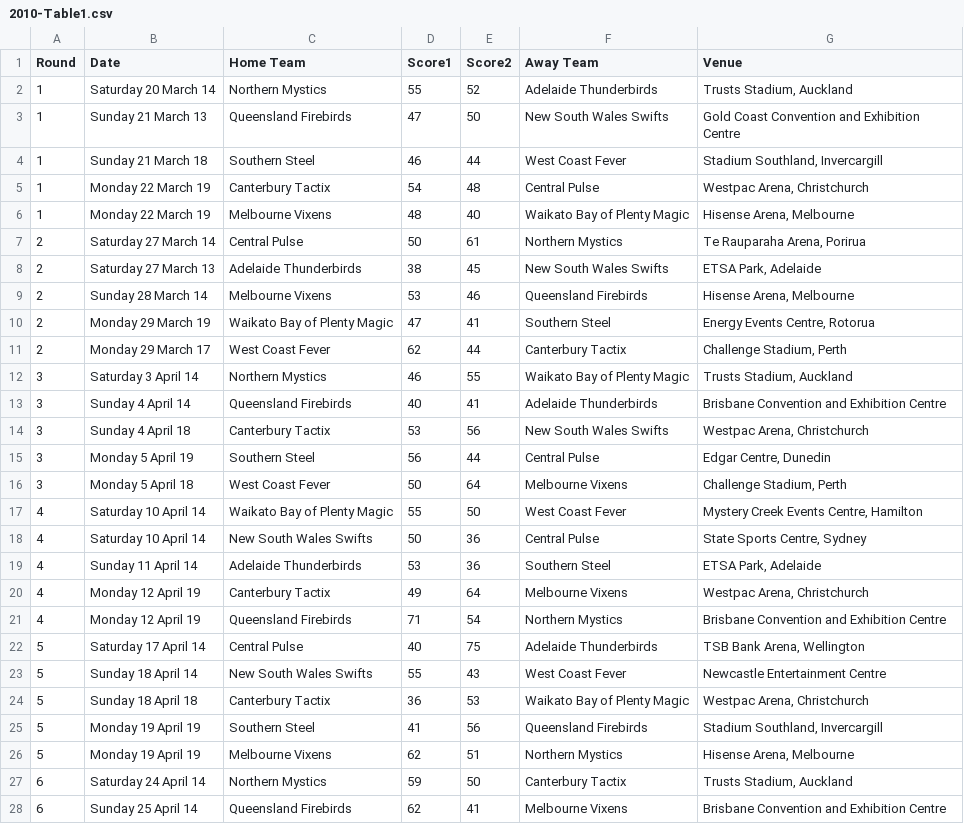
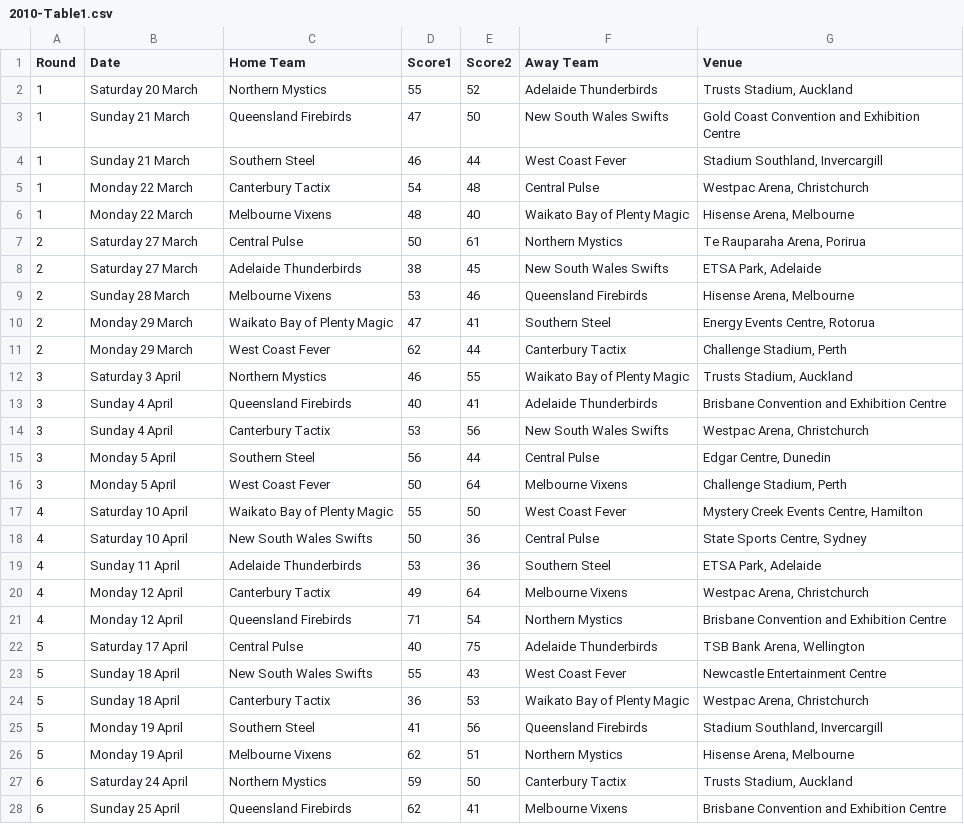
Before and after one commit to haydnbannister/SWEN422A1, a CSV file: data/2010-Table1.csv, drawn as a sheet; only a part is shown; the diff covers the shown part only.

Commit message:
fixed 2010 data

```diff
--- a/data/2010-Table1.csv
+++ b/data/2010-Table1.csv
@@ -1,28 +1,28 @@
 Round,Date,Home Team,Score1,Score2,Away Team,Venue
-1,Saturday 20 March 14,Northern Mystics,55,52,Adelaide Thunderbirds,"Trusts Stadium, Auckland"
-1,Sunday 21 March 13,Queensland Firebirds,47,50,New South Wales Swifts,Gold Coast Convention and Exhibition Centre
-1,Sunday 21 March 18,Southern Steel,46,44,West Coast Fever,"Stadium Southland, Invercargill"
-1,Monday 22 March 19,Canterbury Tactix,54,48,Central Pulse,"Westpac Arena, Christchurch"
-1,Monday 22 March 19,Melbourne Vixens,48,40,Waikato Bay of Plenty Magic,"Hisense Arena, Melbourne"
-2,Saturday 27 March 14,Central Pulse,50,61,Northern Mystics,"Te Rauparaha Arena, Porirua"
-2,Saturday 27 March 13,Adelaide Thunderbirds,38,45,New South Wales Swifts,"ETSA Park, Adelaide"
-2,Sunday 28 March 14,Melbourne Vixens,53,46,Queensland Firebirds,"Hisense Arena, Melbourne"
-2,Monday 29 March 19,Waikato Bay of Plenty Magic,47,41,Southern Steel,"Energy Events Centre, Rotorua"
-2,Monday 29 March 17,West Coast Fever,62,44,Canterbury Tactix,"Challenge Stadium, Perth"
-3,Saturday 3 April 14,Northern Mystics,46,55,Waikato Bay of Plenty Magic,"Trusts Stadium, Auckland"
-3,Sunday 4 April 14,Queensland Firebirds,40,41,Adelaide Thunderbirds,Brisbane Convention and Exhibition Centre
-3,Sunday 4 April 18,Canterbury Tactix,53,56,New South Wales Swifts,"Westpac Arena, Christchurch"
-3,Monday 5 April 19,Southern Steel,56,44,Central Pulse,"Edgar Centre, Dunedin"
-3,Monday 5 April 18,West Coast Fever,50,64,Melbourne Vixens,"Challenge Stadium, Perth"
-4,Saturday 10 April 14,Waikato Bay of Plenty Magic,55,50,West Coast Fever,"Mystery Creek Events Centre, Hamilton"
-4,Saturday 10 April 14,New South Wales Swifts,50,36,Central Pulse,"State Sports Centre, Sydney"
-4,Sunday 11 April 14,Adelaide Thunderbirds,53,36,Southern Steel,"ETSA Park, Adelaide"
-4,Monday 12 April 19,Canterbury Tactix,49,64,Melbourne Vixens,"Westpac Arena, Christchurch"
-4,Monday 12 April 19,Queensland Firebirds,71,54,Northern Mystics,Brisbane Convention and Exhibition Centre
-5,Saturday 17 April 14,Central Pulse,40,75,Adelaide Thunderbirds,"TSB Bank Arena, Wellington"
-5,Sunday 18 April 14,New South Wales Swifts,55,43,West Coast Fever,Newcastle Entertainment Centre
-5,Sunday 18 April 18,Canterbury Tactix,36,53,Waikato Bay of Plenty Magic,"Westpac Arena, Christchurch"
-5,Monday 19 April 19,Southern Steel,41,56,Queensland Firebirds,"Stadium Southland, Invercargill"
-5,Monday 19 April 19,Melbourne Vixens,62,51,Northern Mystics,"Hisense Arena, Melbourne"
-6,Saturday 24 April 14,Northern Mystics,59,50,Canterbury Tactix,"Trusts Stadium, Auckland"
-6,Sunday 25 April 14,Queensland Firebirds,62,41,Melbourne Vixens,Brisbane Convention and Exhibition Centre
+1,Saturday 20 March,Northern Mystics,55,52,Adelaide Thunderbirds,"Trusts Stadium, Auckland"
+1,Sunday 21 March,Queensland Firebirds,47,50,New South Wales Swifts,Gold Coast Convention and Exhibition Centre
+1,Sunday 21 March,Southern Steel,46,44,West Coast Fever,"Stadium Southland, Invercargill"
+1,Monday 22 March,Canterbury Tactix,54,48,Central Pulse,"Westpac Arena, Christchurch"
+1,Monday 22 March,Melbourne Vixens,48,40,Waikato Bay of Plenty Magic,"Hisense Arena, Melbourne"
+2,Saturday 27 March,Central Pulse,50,61,Northern Mystics,"Te Rauparaha Arena, Porirua"
+2,Saturday 27 March,Adelaide Thunderbirds,38,45,New South Wales Swifts,"ETSA Park, Adelaide"
+2,Sunday 28 March,Melbourne Vixens,53,46,Queensland Firebirds,"Hisense Arena, Melbourne"
+2,Monday 29 March,Waikato Bay of Plenty Magic,47,41,Southern Steel,"Energy Events Centre, Rotorua"
+2,Monday 29 March,West Coast Fever,62,44,Canterbury Tactix,"Challenge Stadium, Perth"
+3,Saturday 3 April,Northern Mystics,46,55,Waikato Bay of Plenty Magic,"Trusts Stadium, Auckland"
+3,Sunday 4 April,Queensland Firebirds,40,41,Adelaide Thunderbirds,Brisbane Convention and Exhibition Centre
+3,Sunday 4 April,Canterbury Tactix,53,56,New South Wales Swifts,"Westpac Arena, Christchurch"
+3,Monday 5 April,Southern Steel,56,44,Central Pulse,"Edgar Centre, Dunedin"
+3,Monday 5 April,West Coast Fever,50,64,Melbourne Vixens,"Challenge Stadium, Perth"
+4,Saturday 10 April,Waikato Bay of Plenty Magic,55,50,West Coast Fever,"Mystery Creek Events Centre, Hamilton"
+4,Saturday 10 April,New South Wales Swifts,50,36,Central Pulse,"State Sports Centre, Sydney"
+4,Sunday 11 April,Adelaide Thunderbirds,53,36,Southern Steel,"ETSA Park, Adelaide"
+4,Monday 12 April,Canterbury Tactix,49,64,Melbourne Vixens,"Westpac Arena, Christchurch"
+4,Monday 12 April,Queensland Firebirds,71,54,Northern Mystics,Brisbane Convention and Exhibition Centre
+5,Saturday 17 April,Central Pulse,40,75,Adelaide Thunderbirds,"TSB Bank Arena, Wellington"
+5,Sunday 18 April,New South Wales Swifts,55,43,West Coast Fever,Newcastle Entertainment Centre
+5,Sunday 18 April,Canterbury Tactix,36,53,Waikato Bay of Plenty Magic,"Westpac Arena, Christchurch"
+5,Monday 19 April,Southern Steel,41,56,Queensland Firebirds,"Stadium Southland, Invercargill"
+5,Monday 19 April,Melbourne Vixens,62,51,Northern Mystics,"Hisense Arena, Melbourne"
+6,Saturday 24 April,Northern Mystics,59,50,Canterbury Tactix,"Trusts Stadium, Auckland"
+6,Sunday 25 April,Queensland Firebirds,62,41,Melbourne Vixens,Brisbane Convention and Exhibition Centre
```
Also changed, not shown: 42 edited cells elsewhere in this file, 1 other file.
